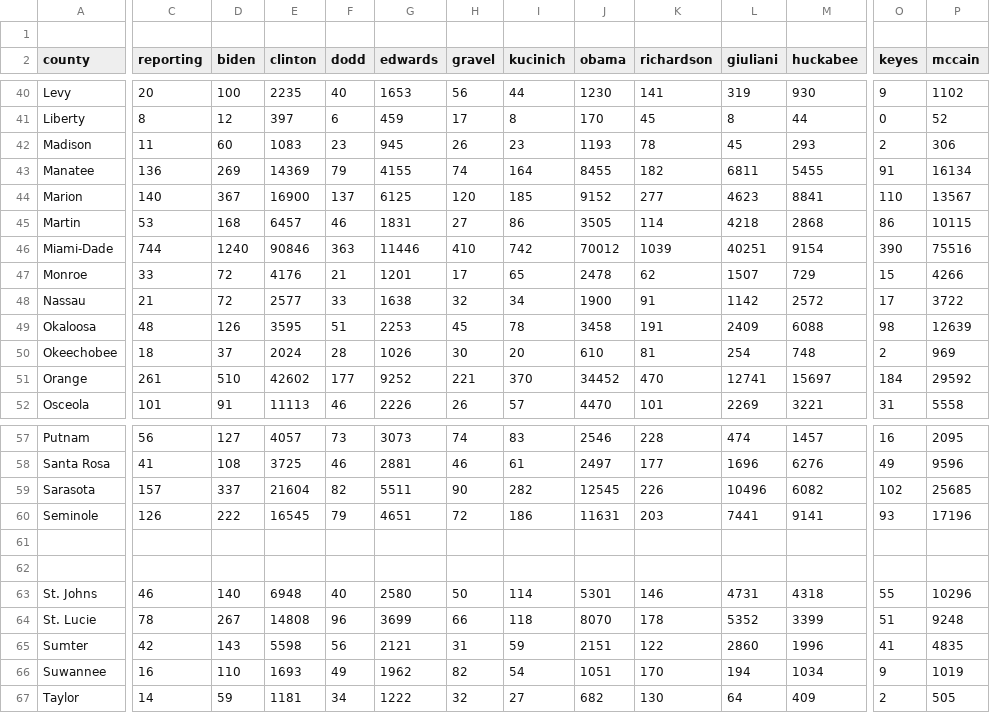
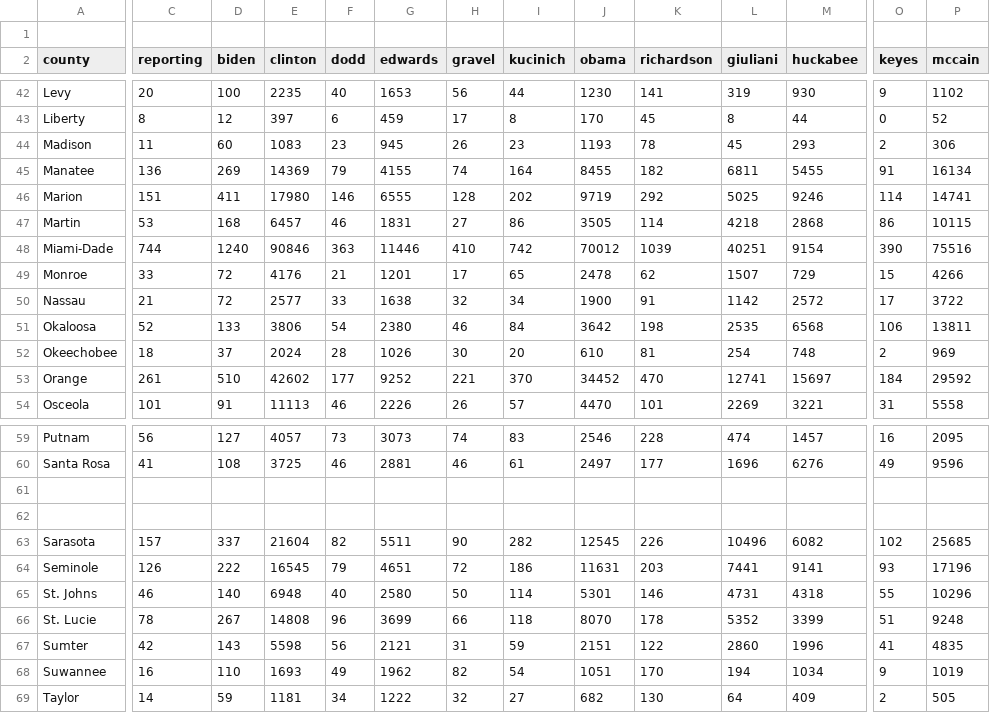
Before and after one commit to googlearchive/js-v2-samples, a CSV file: elections/2008/primary/states/fl/fl_text_output_for_mapping.csv, drawn as a sheet; only a part is shown, gaps mark what is left out; removed rows and columns are numbered as before the commit, all else as after; rows hold the shown columns only; the diff covers the shown part only; the diff names each change by its address in the sheet, - before the commit and + after, or states it on an @@ line.

```diff
--- a/elections/2008/primary/states/fl/fl_text_output_for_mapping.csv
+++ b/elections/2008/primary/states/fl/fl_text_output_for_mapping.csv
-C46 (reporting): 140
+C46 (reporting): 151
-D46 (biden): 367
+D46 (biden): 411
-E46 (clinton): 16900
+E46 (clinton): 17980
-F46 (dodd): 137
+F46 (dodd): 146
-G46 (edwards): 6125
+G46 (edwards): 6555
-H46 (gravel): 120
+H46 (gravel): 128
-I46 (kucinich): 185
+I46 (kucinich): 202
-J46 (obama): 9152
+J46 (obama): 9719
-K46 (richardson): 277
+K46 (richardson): 292
-L46 (giuliani): 4623
+L46 (giuliani): 5025
-M46 (huckabee): 8841
+M46 (huckabee): 9246
-O46 (keyes): 110
+O46 (keyes): 114
-P46 (mccain): 13567
+P46 (mccain): 14741
-C51 (reporting): 48
+C51 (reporting): 52
-D51 (biden): 126
+D51 (biden): 133
-E51 (clinton): 3595
+E51 (clinton): 3806
-F51 (dodd): 51
+F51 (dodd): 54
-G51 (edwards): 2253
+G51 (edwards): 2380
-H51 (gravel): 45
+H51 (gravel): 46
-I51 (kucinich): 78
+I51 (kucinich): 84
-J51 (obama): 3458
+J51 (obama): 3642
-K51 (richardson): 191
+K51 (richardson): 198
-L51 (giuliani): 2409
+L51 (giuliani): 2535
-M51 (huckabee): 6088
+M51 (huckabee): 6568
-O51 (keyes): 98
+O51 (keyes): 106
-P51 (mccain): 12639
+P51 (mccain): 13811
+row 61: (empty)
+row 62: (empty)
-row 61: (empty)
-row 62: (empty)
```
Also changed, not shown: 2 added rows and 35 edited cells elsewhere in this file, 2 other files.
